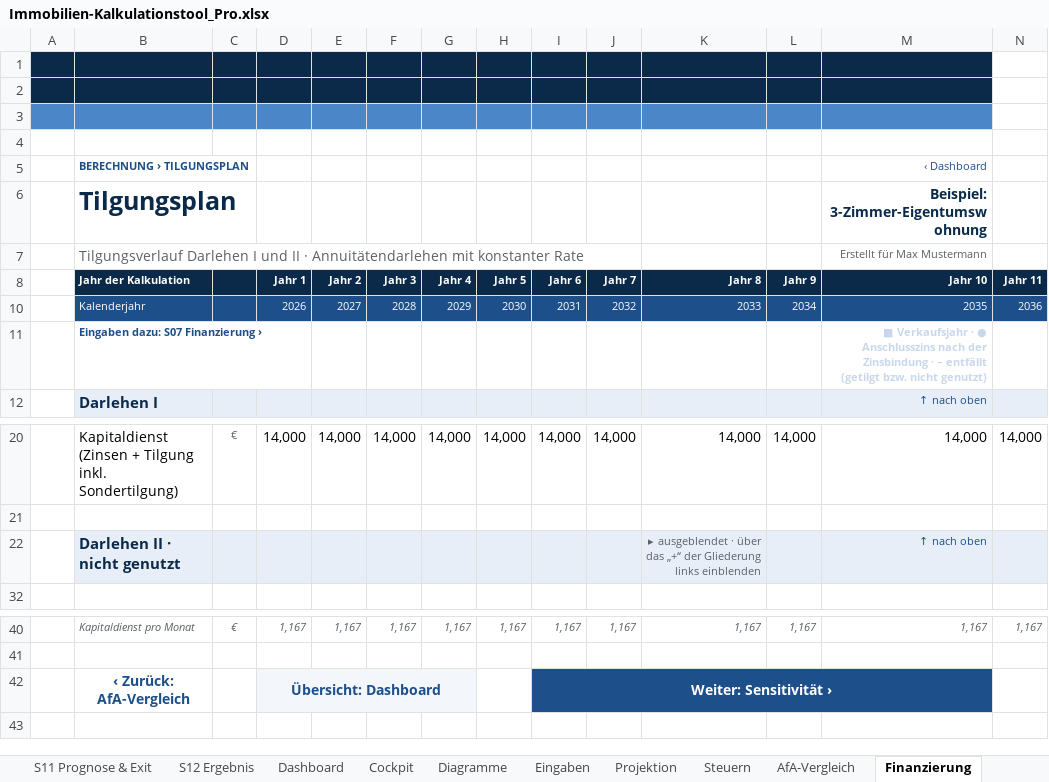
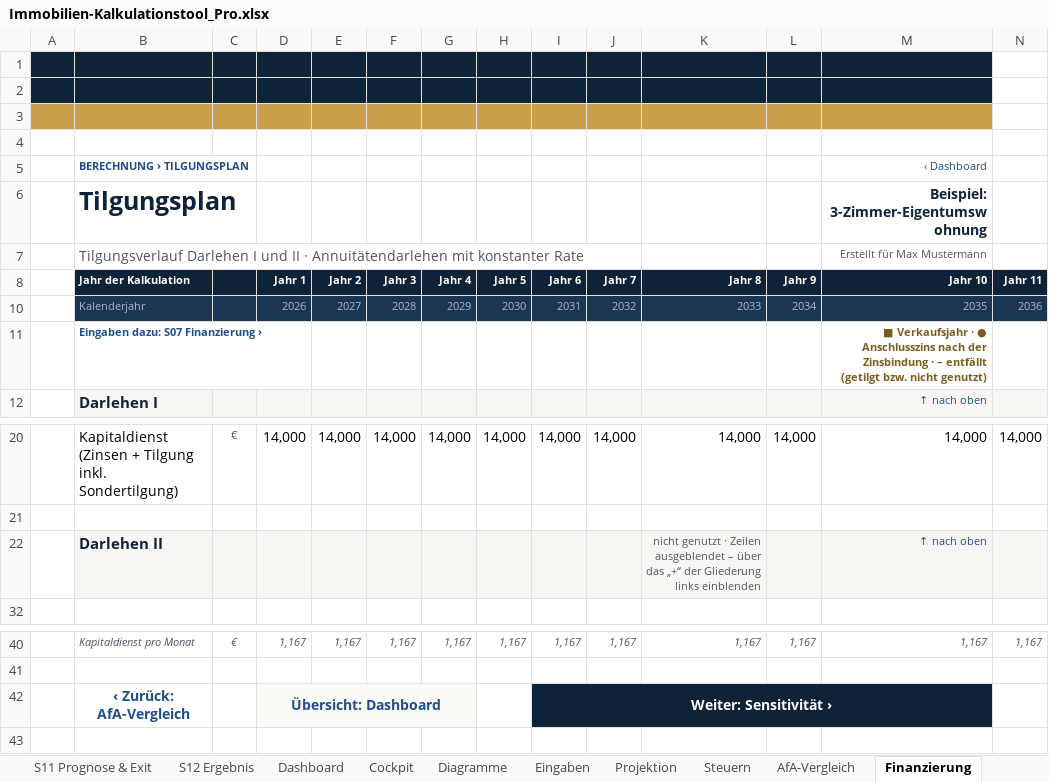
Before and after one commit to MM204000/Halle11-Manager, an Excel workbook: excel/Immobilien-Kalkulationstool_Pro.xlsx, sheet Finanzierung, drawn as a sheet; only a part is shown, gaps mark what is left out; values as stored, in another font and other column widths than the file's, no borders; charts and pictures and conditional formats not drawn; the diff covers the shown part only; the diff names each change by its address in the sheet, - before the commit and + after, or states it on an @@ line.

```diff
--- a/excel/Immobilien-Kalkulationstool_Pro.xlsx (sheet Finanzierung)
+++ b/excel/Immobilien-Kalkulationstool_Pro.xlsx (sheet Finanzierung)
-A3:M3 fill: #4A86C8
+A3:M3 fill: #C9A14A
-B10:N10 fill: #1D4F8A
+B10:N10 fill: #1B3553
-B10 text colour: #FFFFFF
+B10 text colour: #A9B8CC
-D10:N10 text colour: #FFFFFF
+D10:N10 text colour: #A9B8CC
-M11 text colour: #C8D7EB
+M11 text colour: #7A5C1E
-B22 (Jahr der Kalkulation): Darlehen II · nicht genutzt
+B22 (Jahr der Kalkulation): Darlehen II
-K22 (Jahr 8): ▸ ausgeblendet · über das…
+K22 (Jahr 8): nicht genutzt · Zeilen ausgeblendet – über das…
-I42:M42 fill: #1D4F8A
+I42:M42 fill: #0E2238
```
Also changed, not shown: cell formats elsewhere in this sheet, sheet Projektion, sheet Steuern, sheet Dashboard, sheet Eingaben, sheet AfA-Vergleich, sheet Hinweise, 21 more sheets, charts or pictures, 3 other files.
